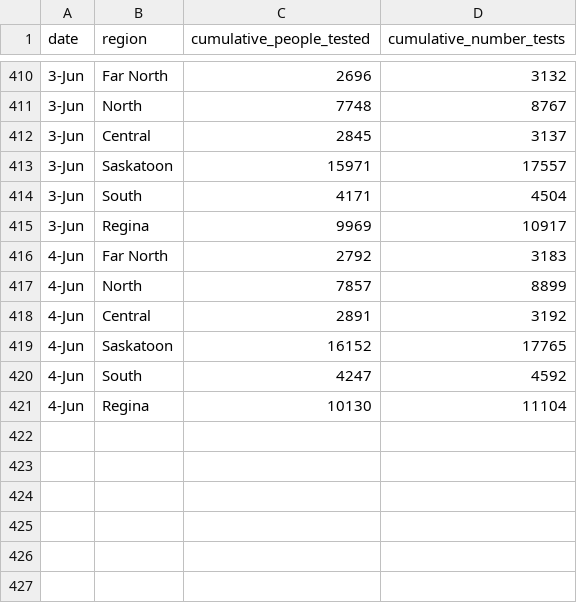
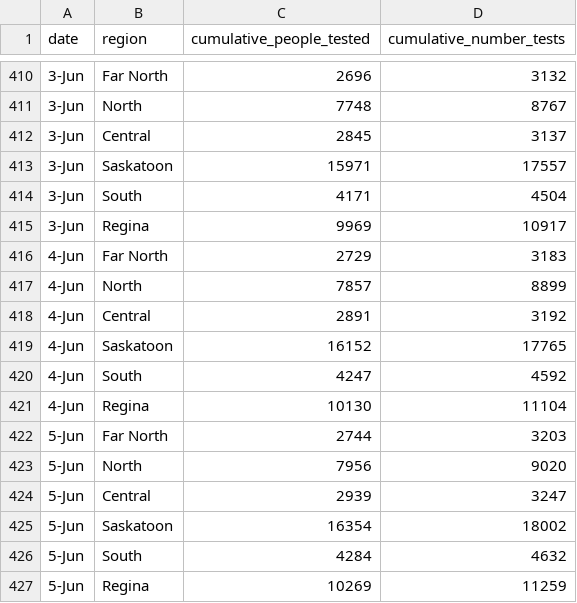
Before and after one commit to noahlittle/SaskOpenCOVID19Data, a CSV file: testing.csv, drawn as a sheet; only a part is shown, gaps mark what is left out.

```diff
--- a/testing.csv
+++ b/testing.csv
@@ -415,3 +415,3 @@ date,region,cumulative_people_tested,cumulative_number_tests
 3-Jun,Regina,9969,10917
-4-Jun,Far North,2792,3183
+4-Jun,Far North,2729,3183
 4-Jun,North,7857,8899
@@ -421 +421,7 @@ date,region,cumulative_people_tested,cumulative_number_tests
 4-Jun,Regina,10130,11104
+5-Jun,Far North,2744,3203
+5-Jun,North,7956,9020
+5-Jun,Central,2939,3247
+5-Jun,Saskatoon,16354,18002
+5-Jun,South,4284,4632
+5-Jun,Regina,10269,11259
```
Also changed, not shown: cases.csv, cases_aggregate.csv, 2 other files.
